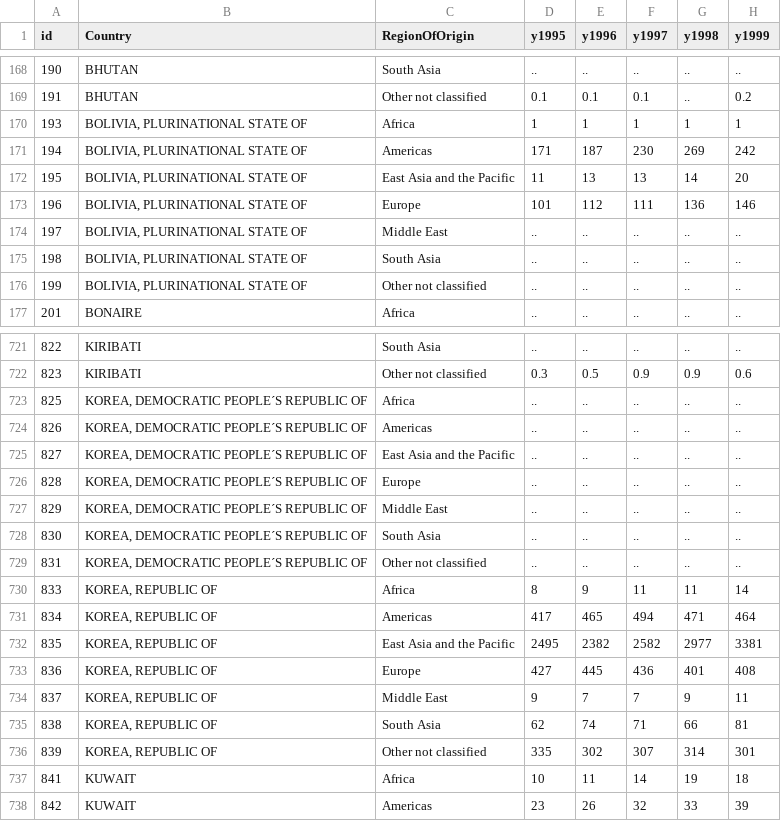
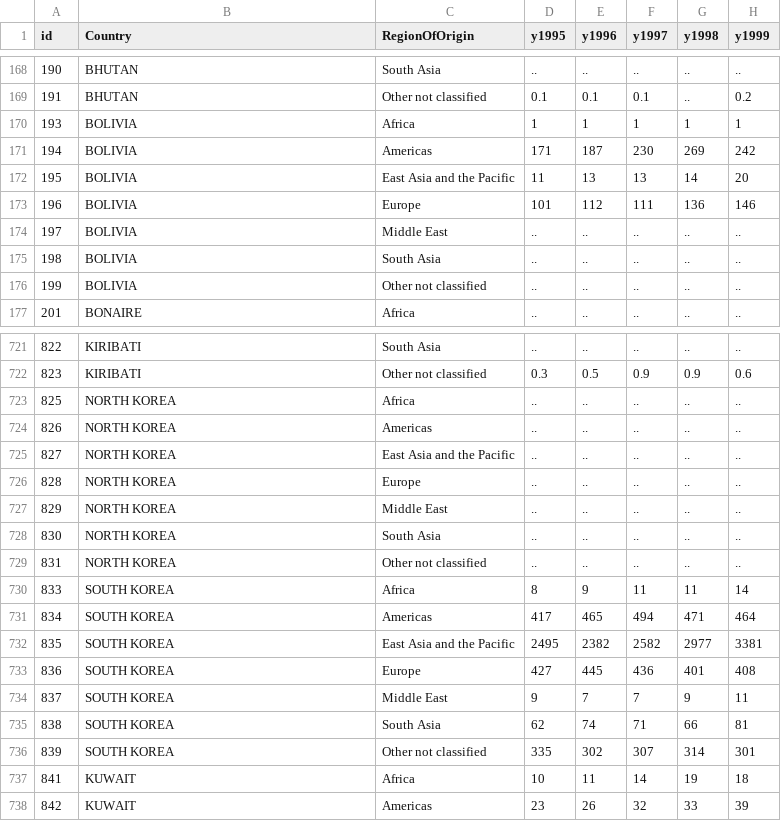
Before and after one commit to EmilBert/TourVis, a CSV file: DataParse/Regions.csv, drawn as a sheet; only a part is shown, gaps mark what is left out; the diff covers the shown part only; the diff names each change by its address in the sheet, - before the commit and + after, or states it on an @@ line.

```diff
--- a/DataParse/Regions.csv
+++ b/DataParse/Regions.csv
-B170:B176 (Country): BOLIVIA, PLURINATIONAL STATE OF
+B170:B176 (Country): BOLIVIA
-B723:B729 (Country): KOREA, DEMOCRATIC PEOPLE´S REPUBLIC OF
+B723:B729 (Country): NORTH KOREA
-B730:B736 (Country): KOREA, REPUBLIC OF
+B730:B736 (Country): SOUTH KOREA
```
Also changed, not shown: 7 edited cells elsewhere in this file, DataParse/Arrivals.csv, 1 other file.
